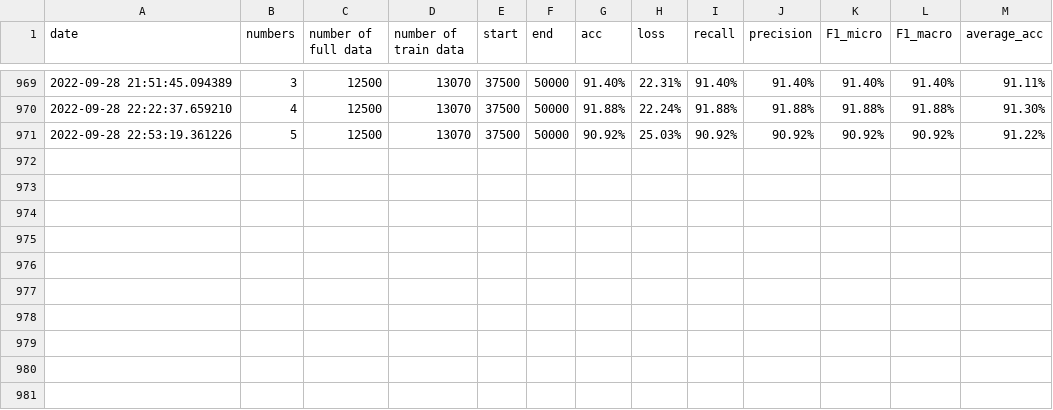
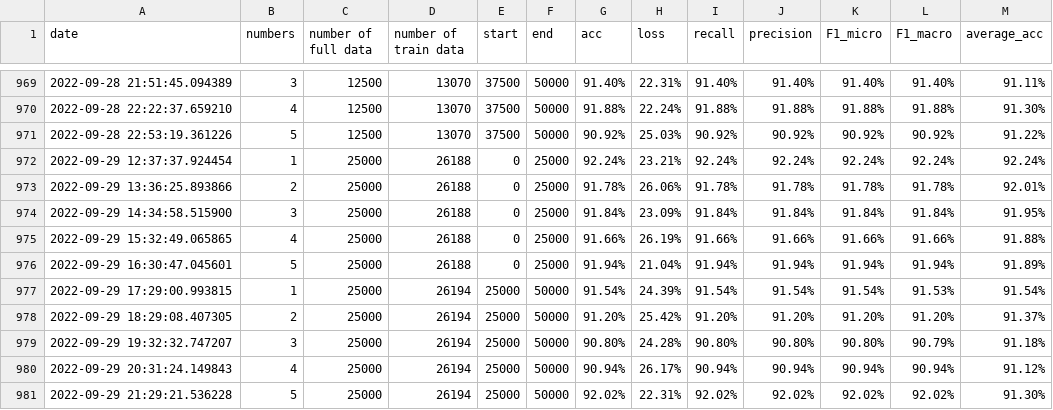
Before and after one commit to mantis522/Data_Augmentation, a CSV file: for10_imple_codes/result/Amazon/BERT/T5_Large/Amazon_Aug_BERT_t5_large.csv, drawn as a sheet; only a part is shown, gaps mark what is left out.

Commit message:
data update

```diff
--- a/for10_imple_codes/result/Amazon/BERT/T5_Large/Amazon_Aug_BERT_t5_large.csv
+++ b/for10_imple_codes/result/Amazon/BERT/T5_Large/Amazon_Aug_BERT_t5_large.csv
@@ -971 +971,11 @@ date,numbers,number of full data,number of train data,start,end,acc,loss,recall,
 2022-09-28 22:53:19.361226,5,12500,13070,37500,50000,90.92%,25.03%,90.92%,90.92%,90.92%,90.92%,91.22%
+2022-09-29 12:37:37.924454,1,25000,26188,0,25000,92.24%,23.21%,92.24%,92.24%,92.24%,92.24%,92.24%
+2022-09-29 13:36:25.893866,2,25000,26188,0,25000,91.78%,26.06%,91.78%,91.78%,91.78%,91.78%,92.01%
+2022-09-29 14:34:58.515900,3,25000,26188,0,25000,91.84%,23.09%,91.84%,91.84%,91.84%,91.84%,91.95%
+2022-09-29 15:32:49.065865,4,25000,26188,0,25000,91.66%,26.19%,91.66%,91.66%,91.66%,91.66%,91.88%
+2022-09-29 16:30:47.045601,5,25000,26188,0,25000,91.94%,21.04%,91.94%,91.94%,91.94%,91.94%,91.89%
+2022-09-29 17:29:00.993815,1,25000,26194,25000,50000,91.54%,24.39%,91.54%,91.54%,91.54%,91.53%,91.54%
+2022-09-29 18:29:08.407305,2,25000,26194,25000,50000,91.20%,25.42%,91.20%,91.20%,91.20%,91.20%,91.37%
+2022-09-29 19:32:32.747207,3,25000,26194,25000,50000,90.80%,24.28%,90.80%,90.80%,90.80%,90.79%,91.18%
+2022-09-29 20:31:24.149843,4,25000,26194,25000,50000,90.94%,26.17%,90.94%,90.94%,90.94%,90.94%,91.12%
+2022-09-29 21:29:21.536228,5,25000,26194,25000,50000,92.02%,22.31%,92.02%,92.02%,92.02%,92.02%,91.30%
```
Also changed, not shown: 1 other file.
